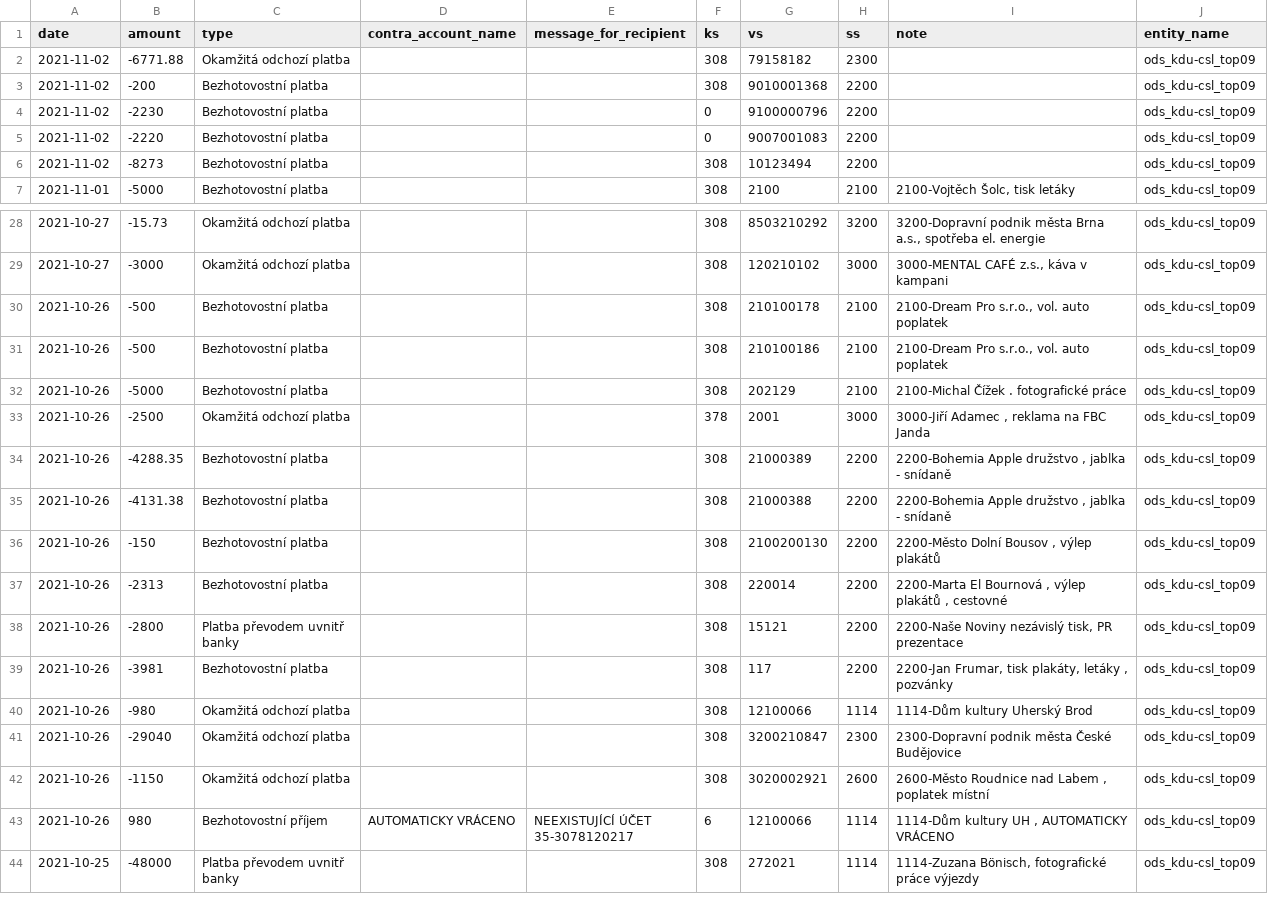
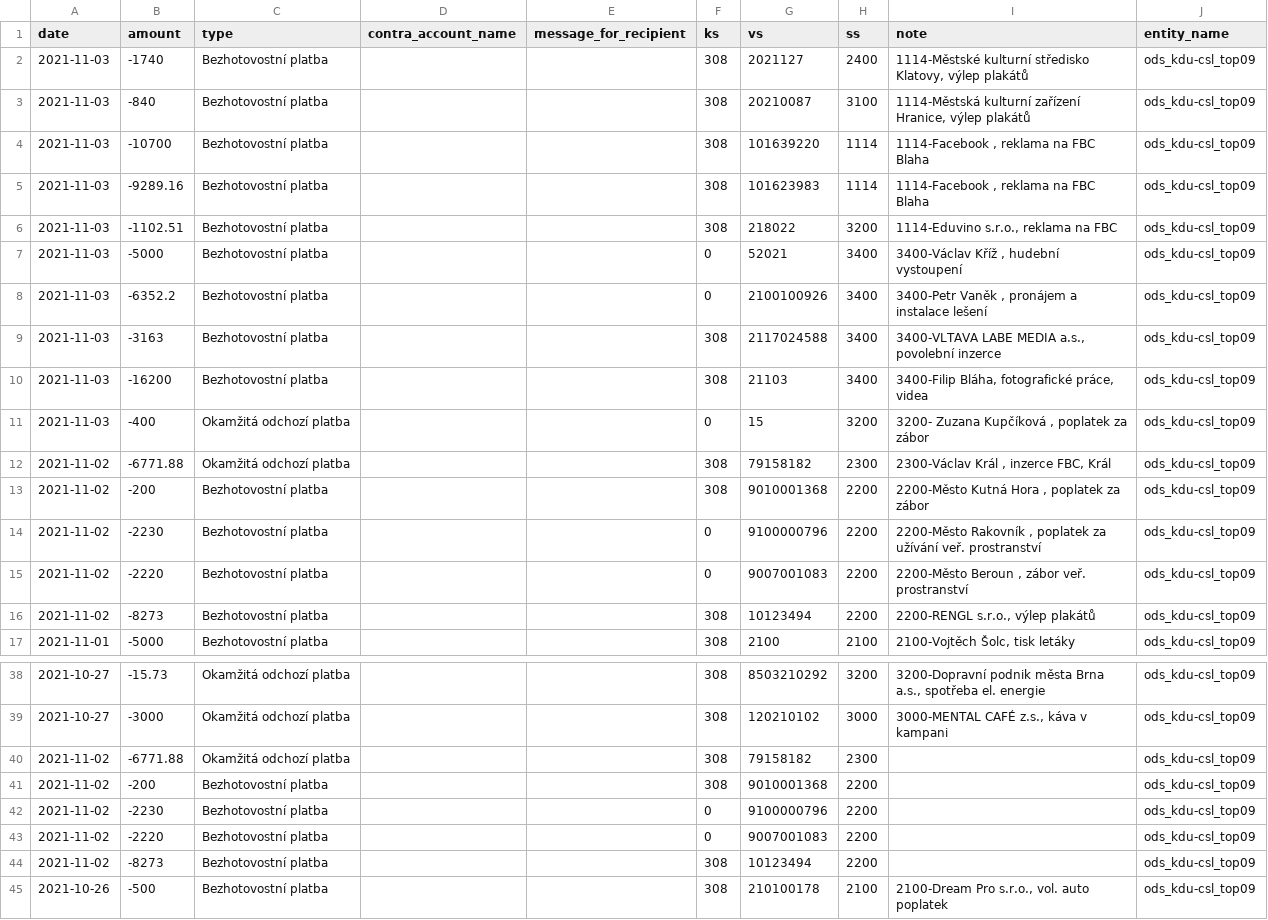
Before and after one commit to opop999/transparent_election_accounts, a CSV file: data/expense_accounts/individual_expense_accounts/ods_kdu-csl_top09.csv, drawn as a sheet; only a part is shown, gaps mark what is left out; the shorter side is filled out with more unchanged rows.

```diff
--- a/data/expense_accounts/individual_expense_accounts/ods_kdu-csl_top09.csv
+++ b/data/expense_accounts/individual_expense_accounts/ods_kdu-csl_top09.csv
@@ -1,7 +1,17 @@
 date,amount,type,contra_account_name,message_for_recipient,ks,vs,ss,note,entity_name
-2021-11-02,-6771.88,Okamžitá odchozí platba,,,308,79158182,2300,,ods_kdu-csl_top09
-2021-11-02,-200,Bezhotovostní platba,,,308,9010001368,2200,,ods_kdu-csl_top09
-2021-11-02,-2230,Bezhotovostní platba,,,0,9100000796,2200,,ods_kdu-csl_top09
-2021-11-02,-2220,Bezhotovostní platba,,,0,9007001083,2200,,ods_kdu-csl_top09
-2021-11-02,-8273,Bezhotovostní platba,,,308,10123494,2200,,ods_kdu-csl_top09
+2021-11-03,-1740,Bezhotovostní platba,,,308,2021127,2400,"1114-Městské kulturní středisko Klatovy, výlep plakátů",ods_kdu-csl_top09
+2021-11-03,-840,Bezhotovostní platba,,,308,20210087,3100,"1114-Městská kulturní zařízení Hranice, výlep plakátů",ods_kdu-csl_top09
+2021-11-03,-10700,Bezhotovostní platba,,,308,101639220,1114,"1114-Facebook  , reklama na FBC Blaha",ods_kdu-csl_top09
+2021-11-03,-9289.16,Bezhotovostní platba,,,308,101623983,1114,"1114-Facebook  , reklama na FBC Blaha",ods_kdu-csl_top09
+2021-11-03,-1102.51,Bezhotovostní platba,,,308,218022,3200,"1114-Eduvino s.r.o., reklama na FBC",ods_kdu-csl_top09
+2021-11-03,-5000,Bezhotovostní platba,,,0,52021,3400,"3400-Václav Kříž , hudební vystoupení",ods_kdu-csl_top09
+2021-11-03,-6352.2,Bezhotovostní platba,,,0,2100100926,3400,"3400-Petr Vaněk , pronájem a instalace lešení",ods_kdu-csl_top09
+2021-11-03,-3163,Bezhotovostní platba,,,308,2117024588,3400,"3400-VLTAVA LABE MEDIA a.s., povolební inzerce",ods_kdu-csl_top09
+2021-11-03,-16200,Bezhotovostní platba,,,308,21103,3400,"3400-Filip Bláha, fotografické práce, videa",ods_kdu-csl_top09
+2021-11-03,-400,Okamžitá odchozí platba,,,0,15,3200,"3200- Zuzana Kupčíková , poplatek za zábor",ods_kdu-csl_top09
+2021-11-02,-6771.88,Okamžitá odchozí platba,,,308,79158182,2300,"2300-Václav Král , inzerce FBC, Král",ods_kdu-csl_top09
+2021-11-02,-200,Bezhotovostní platba,,,308,9010001368,2200,"2200-Město Kutná Hora , poplatek za zábor",ods_kdu-csl_top09
+2021-11-02,-2230,Bezhotovostní platba,,,0,9100000796,2200,"2200-Město Rakovník , poplatek za užívání veř. prostranství",ods_kdu-csl_top09
+2021-11-02,-2220,Bezhotovostní platba,,,0,9007001083,2200,"2200-Město Beroun , zábor veř. prostranství",ods_kdu-csl_top09
+2021-11-02,-8273,Bezhotovostní platba,,,308,10123494,2200,"2200-RENGL s.r.o., výlep plakátů",ods_kdu-csl_top09
 2021-11-01,-5000,Bezhotovostní platba,,,308,2100,2100,"2100-Vojtěch Šolc, tisk letáky",ods_kdu-csl_top09
@@ -29,2 +39,7 @@ date,amount,type,contra_account_name,message_for_recipient,ks,vs,ss,note,entity_
 2021-10-27,-3000,Okamžitá odchozí platba,,,308,120210102,3000,"3000-MENTAL CAFÉ z.s., káva v kampani",ods_kdu-csl_top09
+2021-11-02,-6771.88,Okamžitá odchozí platba,,,308,79158182,2300,,ods_kdu-csl_top09
+2021-11-02,-200,Bezhotovostní platba,,,308,9010001368,2200,,ods_kdu-csl_top09
+2021-11-02,-2230,Bezhotovostní platba,,,0,9100000796,2200,,ods_kdu-csl_top09
+2021-11-02,-2220,Bezhotovostní platba,,,0,9007001083,2200,,ods_kdu-csl_top09
+2021-11-02,-8273,Bezhotovostní platba,,,308,10123494,2200,,ods_kdu-csl_top09
 2021-10-26,-500,Bezhotovostní platba,,,308,210100178,2100,"2100-Dream Pro s.r.o., vol. auto poplatek",ods_kdu-csl_top09
```
Also changed, not shown: data/donation_accounts/individual_donation_accounts/stan.csv, data/donation_accounts/individual_donation_accounts/svobodni.csv, 54 other files.
